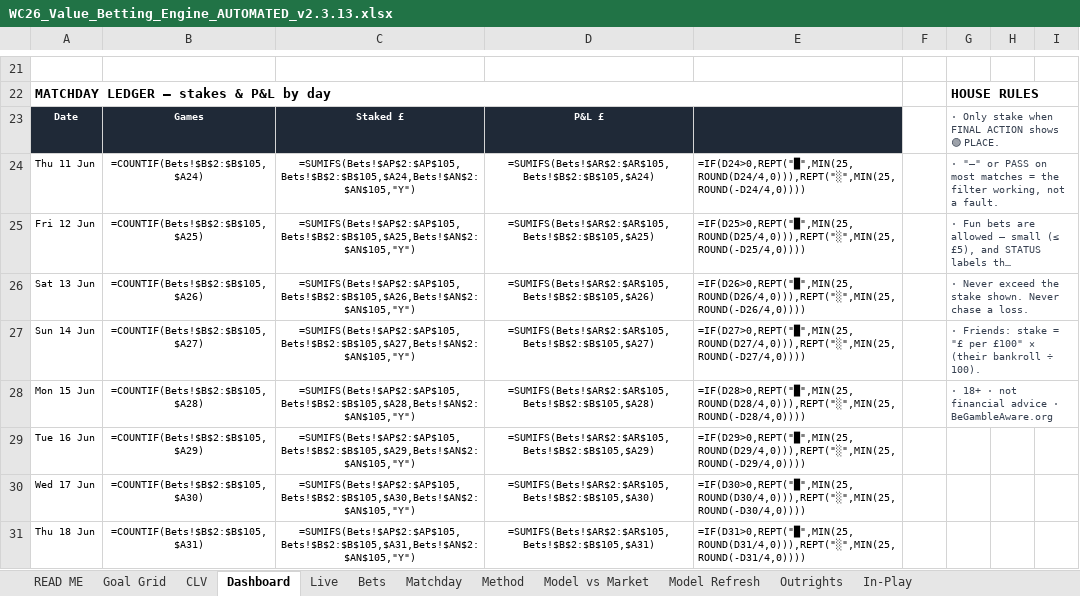
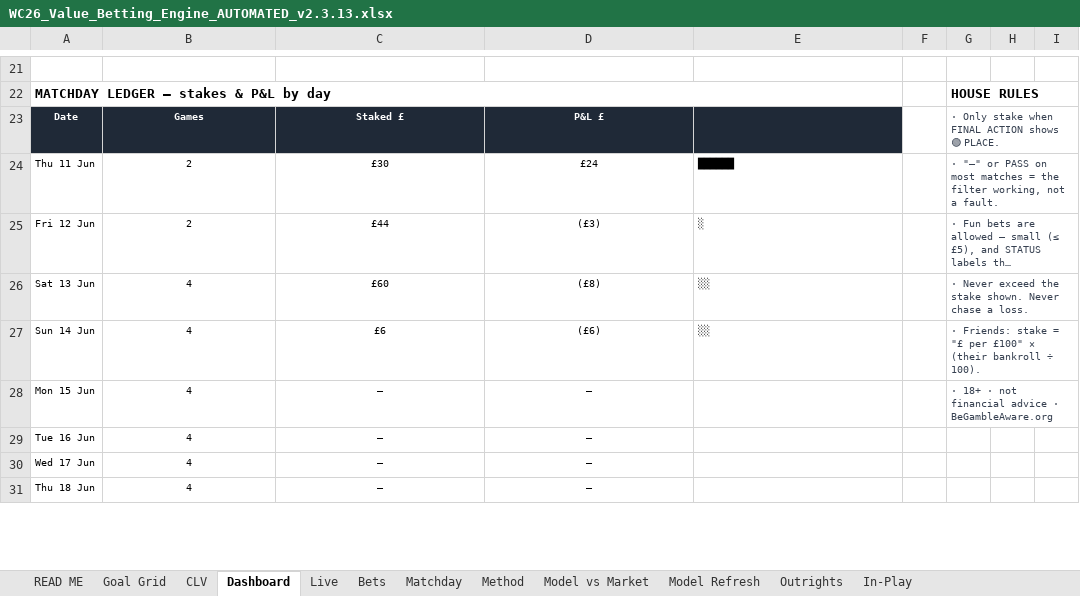
Before and after one commit to pravindurgani/wc26-matchday-intelligence, an Excel workbook: wc26-engine-gs/WC26_Value_Betting_Engine_AUTOMATED_v2.3.13.xlsx, sheet Dashboard, drawn as a sheet; only a part is shown, gaps mark what is left out; long unchanged cells end in …; values as stored, in another font and other column widths than the file's, no borders; formulas without a stored value are shown as written; charts and pictures and conditional formats not drawn; the diff covers the shown part only; the diff names each change by its address in the sheet, - before the commit and + after, or states it on an @@ line.

```diff
--- a/wc26-engine-gs/WC26_Value_Betting_Engine_AUTOMATED_v2.3.13.xlsx (sheet Dashboard)
+++ b/wc26-engine-gs/WC26_Value_Betting_Engine_AUTOMATED_v2.3.13.xlsx (sheet Dashboard)
-B24: =COUNTIF(Bets!$B$2:$B$105,$A24)
+B24: 2
-C24: =SUMIFS(Bets!$AP$2:$AP$105,Bets!$B$2:$B$105,$A24,Bets!$AN$2:$AN$105,"Y")
+C24: £30
-D24: =SUMIFS(Bets!$AR$2:$AR$105,Bets!$B$2:$B$105,$A24)
+D24: £24
-E24: =IF(D24>0,REPT("█",MIN(25,ROUND(D24/4,0))),REPT("░",MIN(25,ROUND(-D24/4,0))))
+E24: ██████
-B25: =COUNTIF(Bets!$B$2:$B$105,$A25)
+B25: 2
-C25: =SUMIFS(Bets!$AP$2:$AP$105,Bets!$B$2:$B$105,$A25,Bets!$AN$2:$AN$105,"Y")
+C25: £44
-D25: =SUMIFS(Bets!$AR$2:$AR$105,Bets!$B$2:$B$105,$A25)
+D25: (£3)
-E25: =IF(D25>0,REPT("█",MIN(25,ROUND(D25/4,0))),REPT("░",MIN(25,ROUND(-D25/4,0))))
+E25: ░
-B26: =COUNTIF(Bets!$B$2:$B$105,$A26)
+B26: 4
-C26: =SUMIFS(Bets!$AP$2:$AP$105,Bets!$B$2:$B$105,$A26,Bets!$AN$2:$AN$105,"Y")
+C26: £60
-D26: =SUMIFS(Bets!$AR$2:$AR$105,Bets!$B$2:$B$105,$A26)
+D26: (£8)
-E26: =IF(D26>0,REPT("█",MIN(25,ROUND(D26/4,0))),REPT("░",MIN(25,ROUND(-D26/4,0))))
+E26: ░░
-B27: =COUNTIF(Bets!$B$2:$B$105,$A27)
+B27: 4
-C27: =SUMIFS(Bets!$AP$2:$AP$105,Bets!$B$2:$B$105,$A27,Bets!$AN$2:$AN$105,"Y")
+C27: £6
-D27: =SUMIFS(Bets!$AR$2:$AR$105,Bets!$B$2:$B$105,$A27)
+D27: (£6)
-E27: =IF(D27>0,REPT("█",MIN(25,ROUND(D27/4,0))),REPT("░",MIN(25,ROUND(-D27/4,0))))
+E27: ░░
-B28: =COUNTIF(Bets!$B$2:$B$105,$A28)
+B28: 4
-C28: =SUMIFS(Bets!$AP$2:$AP$105,Bets!$B$2:$B$105,$A28,Bets!$AN$2:$AN$105,"Y")
+C28: –
-D28: =SUMIFS(Bets!$AR$2:$AR$105,Bets!$B$2:$B$105,$A28)
+D28: –
-E28: =IF(D28>0,REPT("█",MIN(25,ROUND(D28/4,0))),REPT("░",MIN(25,ROUND(-D28/4,0))))
+E28: (empty)
-B29: =COUNTIF(Bets!$B$2:$B$105,$A29)
+B29: 4
-C29: =SUMIFS(Bets!$AP$2:$AP$105,Bets!$B$2:$B$105,$A29,Bets!$AN$2:$AN$105,"Y")
+C29: –
-D29: =SUMIFS(Bets!$AR$2:$AR$105,Bets!$B$2:$B$105,$A29)
+D29: –
-E29: =IF(D29>0,REPT("█",MIN(25,ROUND(D29/4,0))),REPT("░",MIN(25,ROUND(-D29/4,0))))
+E29: (empty)
-B30: =COUNTIF(Bets!$B$2:$B$105,$A30)
+B30: 4
-C30: =SUMIFS(Bets!$AP$2:$AP$105,Bets!$B$2:$B$105,$A30,Bets!$AN$2:$AN$105,"Y")
+C30: –
-D30: =SUMIFS(Bets!$AR$2:$AR$105,Bets!$B$2:$B$105,$A30)
+D30: –
-E30: =IF(D30>0,REPT("█",MIN(25,ROUND(D30/4,0))),REPT("░",MIN(25,ROUND(-D30/4,0))))
+E30: (empty)
-B31: =COUNTIF(Bets!$B$2:$B$105,$A31)
+B31: 4
-C31: =SUMIFS(Bets!$AP$2:$AP$105,Bets!$B$2:$B$105,$A31,Bets!$AN$2:$AN$105,"Y")
+C31: –
-D31: =SUMIFS(Bets!$AR$2:$AR$105,Bets!$B$2:$B$105,$A31)
+D31: –
-E31: =IF(D31>0,REPT("█",MIN(25,ROUND(D31/4,0))),REPT("░",MIN(25,ROUND(-D31/4,0))))
+E31: (empty)
```
Also changed, not shown: 8 added rows, 8 removed rows and 54 edited cells elsewhere in this sheet, sheet Matchday, sheet Bets, sheet Goal Grid, sheet Model Refresh, sheet Outrights, sheet Model vs Market, 4 more sheets, formulas that keep their value, hidden cells, charts or pictures, 7 other files.
